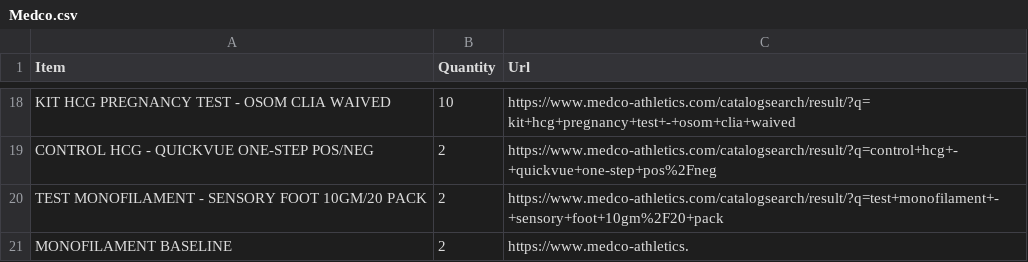
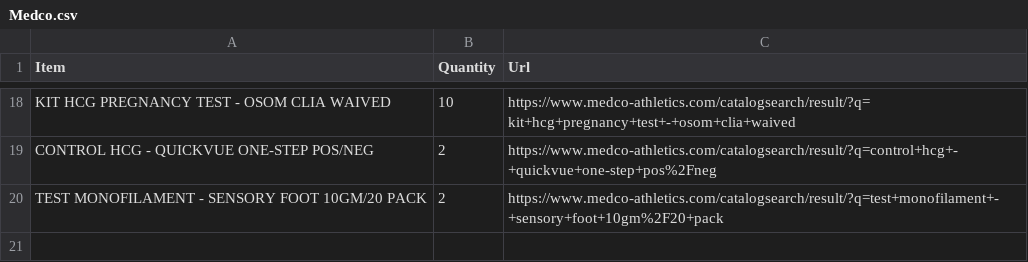
Before and after one commit to argel6767/customer-order-parser, a CSV file: Medco.csv, drawn as a sheet; only a part is shown, gaps mark what is left out; the diff names each change by its address in the sheet, - before the commit and + after, or states it on an @@ line.

```diff
--- a/Medco.csv
+++ b/Medco.csv
-row 21: MONOFILAMENT BASELINE | 2 | https://www.medco-athletics.
```
Also changed, not shown: 3 other files.
